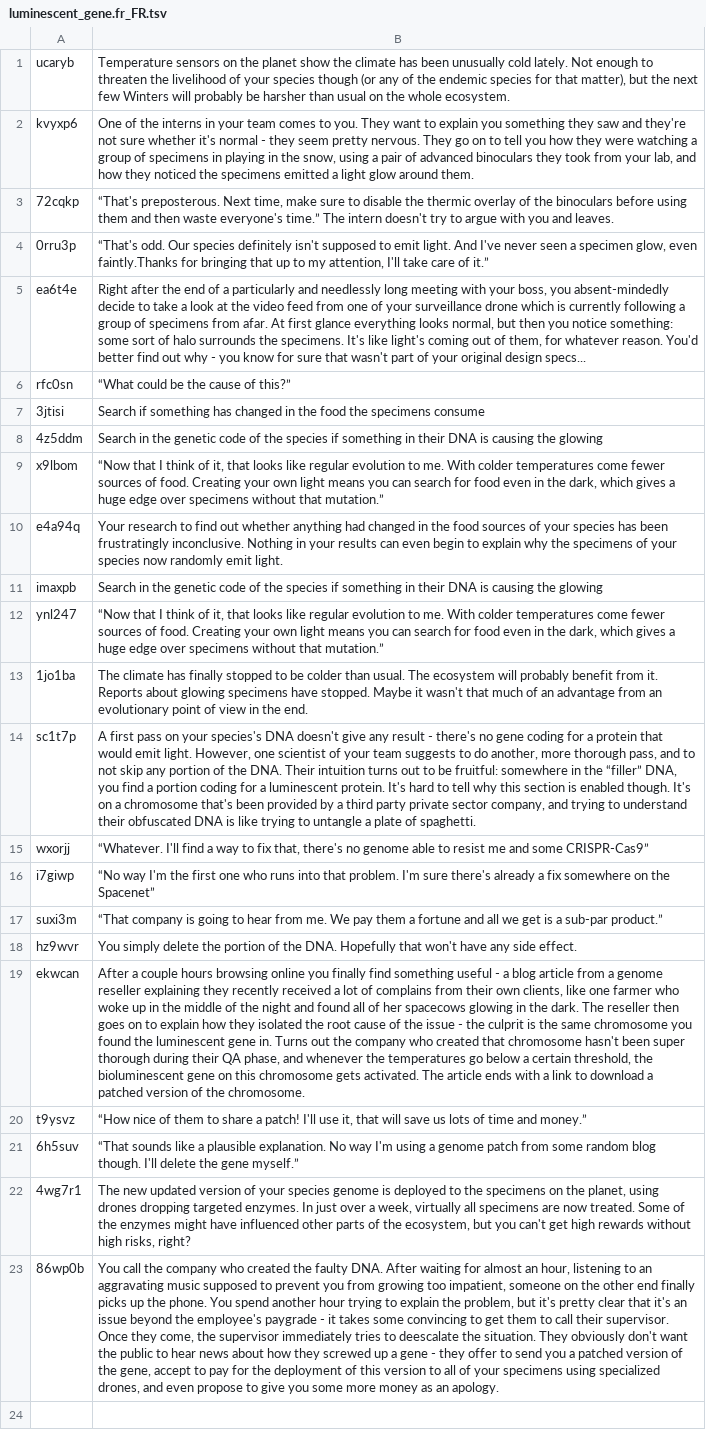
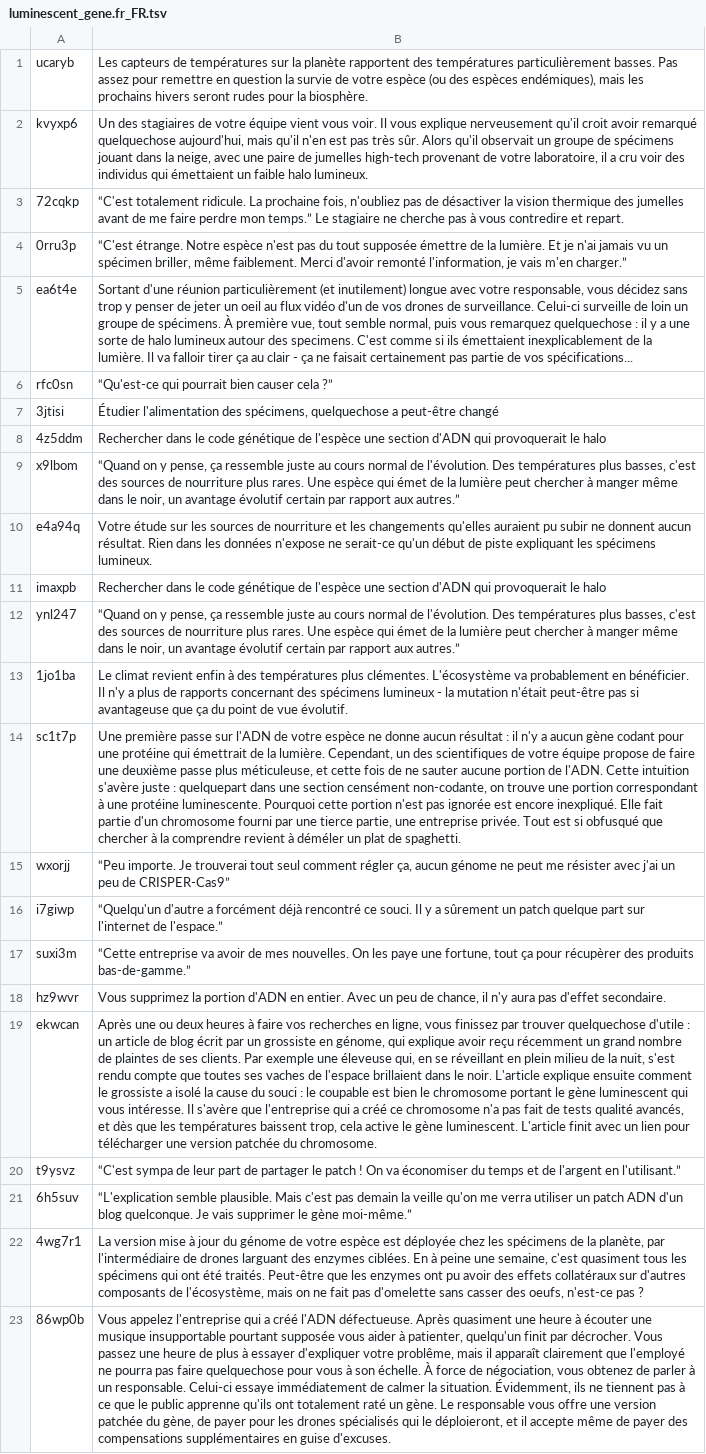
Before and after one commit to AcevedoR/outplant, a TSV file: chains/luminescent_gene.fr_FR.tsv, drawn as a sheet; the diff names each change by its address in the sheet, - before the commit and + after, or states it on an @@ line.

Commit message:
translate luminescent gene chain in fr_FR

```diff
--- a/chains/luminescent_gene.fr_FR.tsv
+++ b/chains/luminescent_gene.fr_FR.tsv
-B1: Temperature sensors on the planet show the climate has been unusually cold lately. Not enough to threaten the livelihood of your species though (or any of the endemic species for that matter), but the next few Winters will probably be harsher than usual on the whole ecosystem.
+B1: Les capteurs de températures sur la planète rapportent des températures particulièrement basses. Pas assez pour remettre en question la survie de votre espèce (ou des espèces endémiques), mais les prochains hivers seront rudes pour la biosphère.
-B2: One of the interns in your team comes to you. They want to explain you something they saw and they're not sure whether it's normal - they seem pretty nervous. They go on to tell you how they were watching a group of specimens in playing in the snow, using a pair of advanced binoculars they took from your lab, and how they noticed the specimens emitted a light glow around them.
+B2: Un des stagiaires de votre équipe vient vous voir. Il vous explique nerveusement qu'il croit avoir remarqué quelquechose aujourd'hui, mais qu'il n'en est pas très sûr. Alors qu'il observait un groupe de spécimens jouant dans la neige, avec une paire de jumelles high-tech provenant de votre laboratoire, il a cru voir des individus qui émettaient un faible halo lumineux.
-B3: “That's preposterous. Next time, make sure to disable the thermic overlay of the binoculars before using them and then waste everyone's time.” The intern doesn't try to argue with you and leaves.
+B3: “C'est totalement ridicule. La prochaine fois, n'oubliez pas de désactiver la vision thermique des jumelles avant de me faire perdre mon temps.” Le stagiaire ne cherche pas à vous contredire et repart.
-B4: “That's odd. Our species definitely isn't supposed to emit light. And I've never seen a specimen glow, even faintly.Thanks for bringing that up to my attention, I'll take care of it.”
+B4: “C'est étrange. Notre espèce n'est pas du tout supposée émettre de la lumière. Et je n'ai jamais vu un spécimen briller, même faiblement. Merci d'avoir remonté l'information, je vais m'en charger.”
-B5: Right after the end of a particularly and needlessly long meeting with your boss, you absent-mindedly decide to take a look at the video feed from one of your surveillance drone which is currently following a group of specimens from afar. At first glance everything looks normal, but then you notice something: some sort of halo surrounds the specimens. It's like light's coming out of them, for whatever reason. You'd better find out why - you know for sure that wasn't part of your original design specs...
+B5: Sortant d'une réunion particulièrement (et inutilement) longue avec votre responsable, vous décidez sans trop y penser de jeter un oeil au flux vidéo d'un de vos drones de surveillance. Celui-ci surveille de loin un groupe de spécimens. À première vue, tout semble normal, puis vous remarquez quelquechose : il y a une sorte de halo lumineux autour des specimens. C'est comme si ils émettaient inexplicablement de la lumière. Il va falloir tirer ça au clair - ça ne faisait certainement pas partie de vos spécifications...
-B6: “What could be the cause of this?”
+B6: “Qu'est-ce qui pourrait bien causer cela ?”
-B7: Search if something has changed in the food the specimens consume
+B7: Étudier l'alimentation des spécimens, quelquechose a peut-être changé
-B8: Search in the genetic code of the species if something in their DNA is causing the glowing
+B8: Rechercher dans le code génétique de l'espèce une section d'ADN qui provoquerait le halo
-B9: “Now that I think of it, that looks like regular evolution to me. With colder temperatures come fewer sources of food. Creating your own light means you can search for food even in the dark, which gives a huge edge over specimens without that mutation.”
+B9: “Quand on y pense, ça ressemble juste au cours normal de l'évolution. Des températures plus basses, c'est des sources de nourriture plus rares. Une espèce qui émet de la lumière peut chercher à manger même dans le noir, un avantage évolutif certain par rapport aux autres.”
-B10: Your research to find out whether anything had changed in the food sources of your species has been frustratingly inconclusive. Nothing in your results can even begin to explain why the specimens of your species now randomly emit light.
+B10: Votre étude sur les sources de nourriture et les changements qu'elles auraient pu subir ne donnent aucun résultat. Rien dans les données n'expose ne serait-ce qu'un début de piste expliquant les spécimens lumineux.
-B11: Search in the genetic code of the species if something in their DNA is causing the glowing
+B11: Rechercher dans le code génétique de l'espèce une section d'ADN qui provoquerait le halo
-B12: “Now that I think of it, that looks like regular evolution to me. With colder temperatures come fewer sources of food. Creating your own light means you can search for food even in the dark, which gives a huge edge over specimens without that mutation.”
+B12: “Quand on y pense, ça ressemble juste au cours normal de l'évolution. Des températures plus basses, c'est des sources de nourriture plus rares. Une espèce qui émet de la lumière peut chercher à manger même dans le noir, un avantage évolutif certain par rapport aux autres.”
-B13: The climate has finally stopped to be colder than usual. The ecosystem will probably benefit from it. Reports about glowing specimens have stopped. Maybe it wasn't that much of an advantage from an evolutionary point of view in the end.
+B13: Le climat revient enfin à des températures plus clémentes. L'écosystème va probablement en bénéficier. Il n'y a plus de rapports concernant des spécimens lumineux - la mutation n'était peut-être pas si avantageuse que ça du point de vue évolutif.
-B14: A first pass on your species's DNA doesn't give any result - there's no gene coding for a protein that would emit light. However, one scientist of your team suggests to do another, more thorough pass, and to not skip any portion of the DNA. Their intuition turns out to be fruitful: somewhere in the “filler” DNA, you find a portion coding for a luminescent protein. It's hard to tell why this section is enabled though. It's on a chromosome that's been provided by a third party private sector company, and trying to understand their obfuscated DNA is like trying to untangle a plate of spaghetti.
+B14: Une première passe sur l'ADN de votre espèce ne donne aucun résultat : il n'y a aucun gène codant pour une protéine qui émettrait de la lumière. Cependant, un des scientifiques de votre équipe propose de faire une deuxième passe plus méticuleuse, et cette fois de ne sauter aucune portion de l'ADN. Cette intuition s'avère juste : quelquepart dans une section censément non-codante, on trouve une portion correspondant à une protéine luminescente. Pourquoi cette portion n'est pas ignorée est encore inexpliqué. Elle fait partie d'un chromosome fourni par une tierce partie, une entreprise privée. Tout est si obfusqué que chercher à la comprendre revient à déméler un plat de spaghetti.
-B15: “Whatever. I'll find a way to fix that, there's no genome able to resist me and some CRISPR-Cas9”
+B15: “Peu importe. Je trouverai tout seul comment régler ça, aucun génome ne peut me résister avec j'ai un peu de CRISPER-Cas9”
-B16: “No way I'm the first one who runs into that problem. I'm sure there's already a fix somewhere on the Spacenet”
+B16: “Quelqu'un d'autre a forcément déjà rencontré ce souci. Il y a sûrement un patch quelque part sur l'internet de l'espace.”
-B17: “That company is going to hear from me. We pay them a fortune and all we get is a sub-par product.”
+B17: “Cette entreprise va avoir de mes nouvelles. On les paye une fortune, tout ça pour récupèrer des produits bas-de-gamme.”
-B18: You simply delete the portion of the DNA. Hopefully that won't have any side effect.
+B18: Vous supprimez la portion d'ADN en entier. Avec un peu de chance, il n'y aura pas d'effet secondaire.
-B19: After a couple hours browsing online you finally find something useful - a blog article from a genome reseller explaining they recently received a lot of complains from their own clients, like one farmer who woke up in the middle of the night and found all of her spacecows glowing in the dark. The reseller then goes on to explain how they isolated the root cause of the issue - the culprit is the same chromosome you found the luminescent gene in. Turns out the company who created that chromosome hasn't been super thorough during their QA phase, and whenever the temperatures go below a certain threshold, the bioluminescent gene on this chromosome gets activated. The article ends with a link to download a patched version of the chromosome.
+B19: Après une ou deux heures à faire vos recherches en ligne, vous finissez par trouver quelquechose d'utile : un article de blog écrit par un grossiste en génome, qui explique avoir reçu récemment un grand nombre de plaintes de ses clients. Par exemple une éleveuse qui, en se réveillant en plein milieu de la nuit, s'est rendu compte que toutes ses vaches de l'espace brillaient dans le noir. L'article explique ensuite comment le grossiste a isolé la cause du souci : le coupable est bien le chromosome portant le gène luminescent qui vous intéresse. Il s'avère que l'entreprise qui a créé ce chromosome n'a pas fait de tests qualité avancés, et dès que les températures baissent trop, cela active le gène luminescent. L'article finit avec un lien pour télécharger une version patchée du chromosome.
-B20: “How nice of them to share a patch! I'll use it, that will save us lots of time and money.”
+B20: “C'est sympa de leur part de partager le patch ! On va économiser du temps et de l'argent en l'utilisant.”
-B21: “That sounds like a plausible explanation. No way I'm using a genome patch from some random blog though. I'll delete the gene myself.”
+B21: “L'explication semble plausible. Mais c'est pas demain la veille qu'on me verra utiliser un patch ADN d'un blog quelconque. Je vais supprimer le gène moi-même.”
-B22: The new updated version of your species genome is deployed to the specimens on the planet, using drones dropping targeted enzymes. In just over a week, virtually all specimens are now treated. Some of the enzymes might have influenced other parts of the ecosystem, but you can't get high rewards without high risks, right?
+B22: La version mise à jour du génome de votre espèce est déployée chez les spécimens de la planète, par l'intermédiaire de drones larguant des enzymes ciblées. En à peine une semaine, c'est quasiment tous les spécimens qui ont été traités. Peut-être que les enzymes ont pu avoir des effets collatéraux sur d'autres composants de l'écosystème, mais on ne fait pas d'omelette sans casser des oeufs, n'est-ce pas ?
-B23: You call the company who created the faulty DNA. After waiting for almost an hour, listening to an aggravating music supposed to prevent you from growing too impatient, someone on the other end finally picks up the phone. You spend another hour trying to explain the problem, but it's pretty clear that it's an issue beyond the employee's paygrade - it takes some convincing to get them to call their supervisor. Once they come, the supervisor immediately tries to deescalate the situation. They obviously don't want the public to hear news about how they screwed up a gene - they offer to send you a patched version of the gene, accept to pay for the deployment of this version to all of your specimens using specialized drones, and even propose to give you some more money as an apology.
+B23: Vous appelez l'entreprise qui a créé l'ADN défectueuse. Après quasiment une heure à écouter une musique insupportable pourtant supposée vous aider à patienter, quelqu'un finit par décrocher. Vous passez une heure de plus à essayer d'expliquer votre problême, mais il apparaît clairement que l'employé ne pourra pas faire quelquechose pour vous à son échelle. À force de négociation, vous obtenez de parler à un responsable. Celui-ci essaye immédiatement de calmer la situation. Évidemment, ils ne tiennent pas à ce que le public apprenne qu'ils ont totalement raté un gène. Le responsable vous offre une version patchée du gène, de payer pour les drones spécialisés qui le déploieront, et il accepte même de payer des compensations supplémentaires en guise d'excuses.
```
Also changed, not shown: 1 other file.
